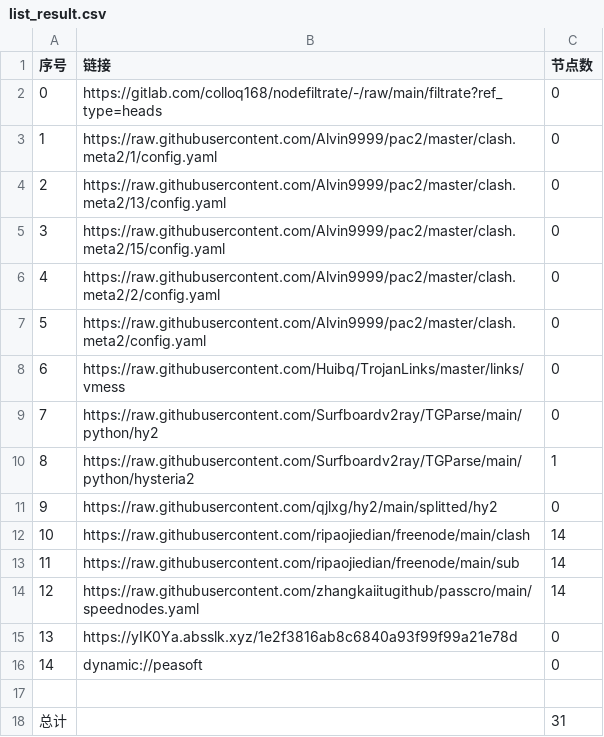
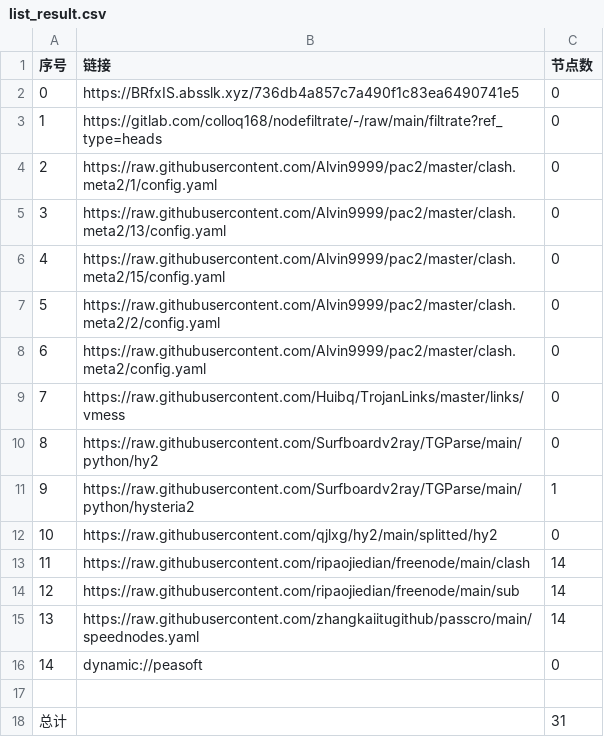
Before and after one commit to dalazhi/AutoMergePublicNodes, a CSV file: list_result.csv, drawn as a sheet; removed rows and columns are numbered as before the commit, all else as after; the diff names each change by its address in the sheet, - before the commit and + after, or states it on an @@ line.

```diff
--- a/list_result.csv
+++ b/list_result.csv
+row 2: 0 | https://BRfxIS.absslk.xyz/736db4a857c7a490f1c83ea6490741e5 | 0
@@ column A (序号) renumbered between rows 3 and 15 @@
-row 15: 13 | https://yIK0Ya.absslk.xyz/1e2f3816ab8c6840a93f99f99a21e78d | 0
```
Also changed, not shown: 18 other files.
